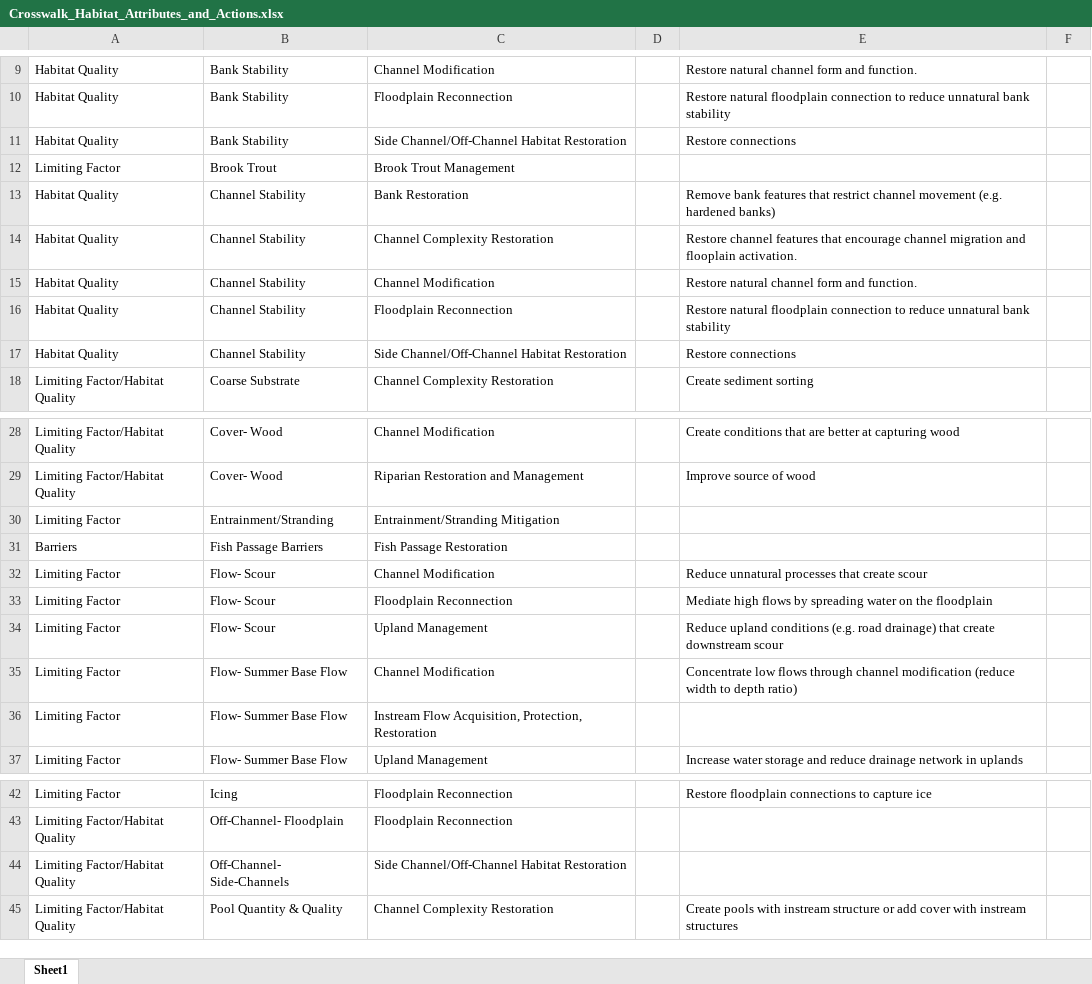
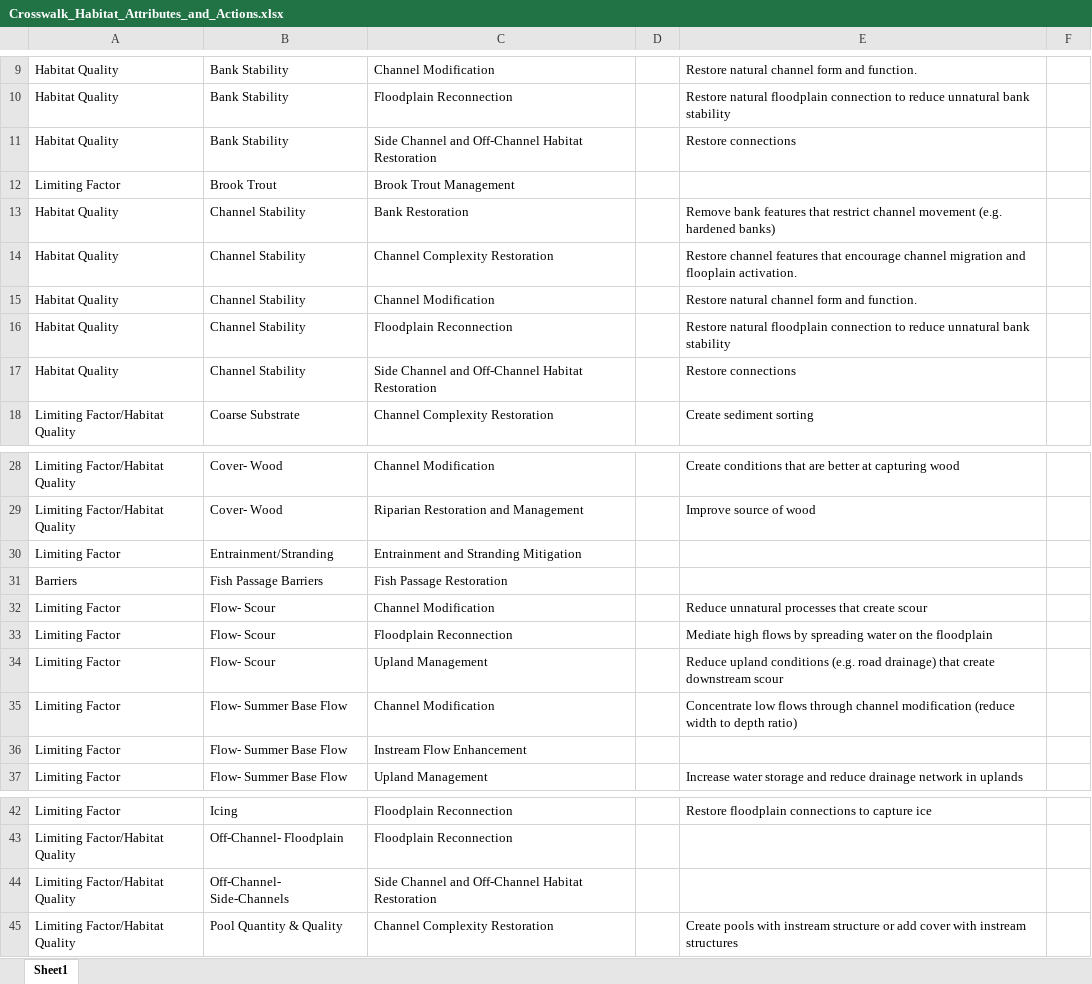
Before and after one commit to Upper-Columbia-Salmon-Recovery-Board/Prioritization_Step2_Data_R_Project, an Excel workbook: Data/Crosswalk_Habitat_Attributes_and_Actions.xlsx, sheet Sheet1, drawn as a sheet; only a part is shown, gaps mark what is left out; values as stored, in another font and other column widths than the file's, no borders; the diff covers the shown part only; the diff names each change by its address in the sheet, - before the commit and + after, or states it on an @@ line.

```diff
--- a/Data/Crosswalk_Habitat_Attributes_and_Actions.xlsx (sheet Sheet1)
+++ b/Data/Crosswalk_Habitat_Attributes_and_Actions.xlsx (sheet Sheet1)
-C11: Side Channel/Off-Channel Habitat Restoration
+C11: Side Channel and Off-Channel Habitat Restoration
-C17: Side Channel/Off-Channel Habitat Restoration
+C17: Side Channel and Off-Channel Habitat Restoration
-C30: Entrainment/Stranding Mitigation
+C30: Entrainment and Stranding Mitigation
-C36: Instream Flow Acquisition, Protection, Restoration
+C36: Instream Flow Enhancement
-C44: Side Channel/Off-Channel Habitat Restoration
+C44: Side Channel and Off-Channel Habitat Restoration
```
Also changed, not shown: 11 edited cells elsewhere in this sheet, Output/Bull_Trout_Habitat_Quality_RESTORATOIN_Methow_Entiat_Wenatchee.xlsx, Output/Reach_Habitat_Attribute_Life_Stage_Species_Restoration_Output.xlsx, 10 other files.
